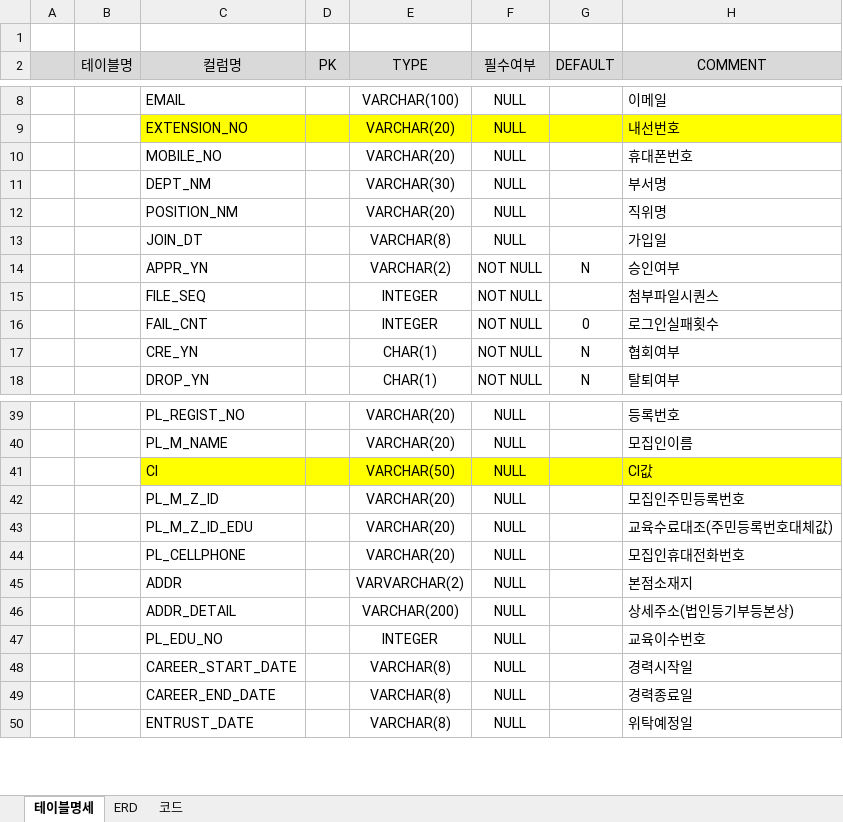
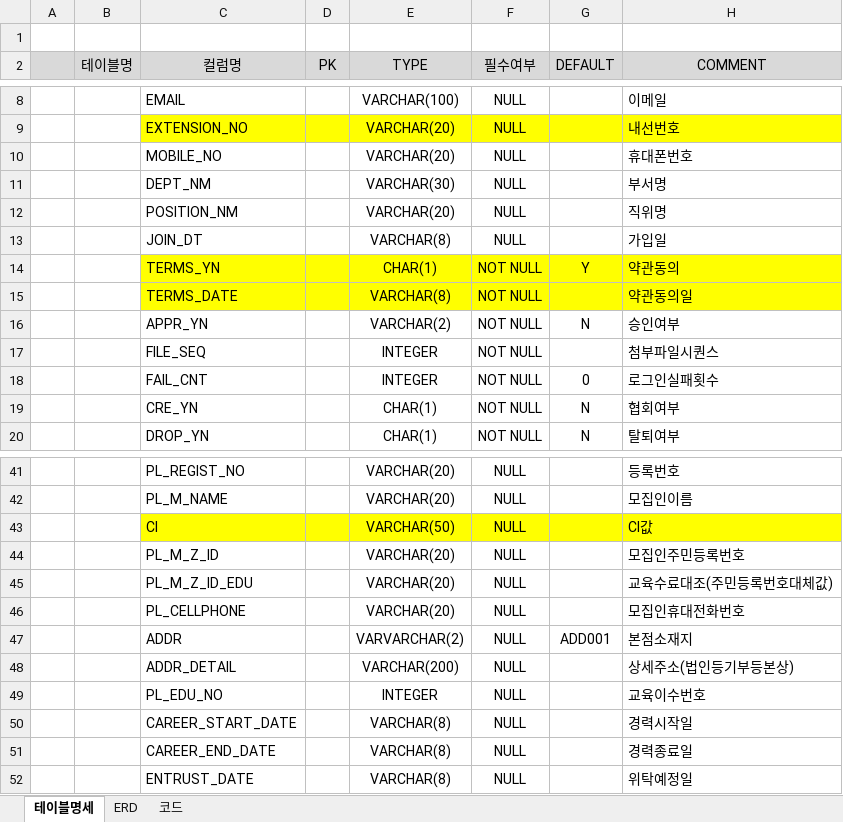
Before and after one commit to leebyungkwon/loans, an Excel workbook: src/main/document/협회TABLE.xlsx, sheet 테이블명세, drawn as a sheet; only a part is shown, gaps mark what is left out; values as stored, in another font and other column widths than the file's, no borders; addresses are those after the commit; the diff names each change by its address in the sheet, - before the commit and + after, or states it on an @@ line.

Commit message:
2021-04-30 회원가입시 약관동의 추가 commit

```diff
--- a/src/main/document/협회TABLE.xlsx (sheet 테이블명세)
+++ b/src/main/document/협회TABLE.xlsx (sheet 테이블명세)
+row 14:  |  | TERMS_YN |  | CHAR(1) | NOT NULL | Y | 약관동의
+row 15:  |  | TERMS_DATE |  | VARCHAR(8) | NOT NULL |  | 약관동의일
-G47 (DEFAULT): (empty)
+G47 (DEFAULT): ADD001
```
Also changed, not shown: 2 other files.
